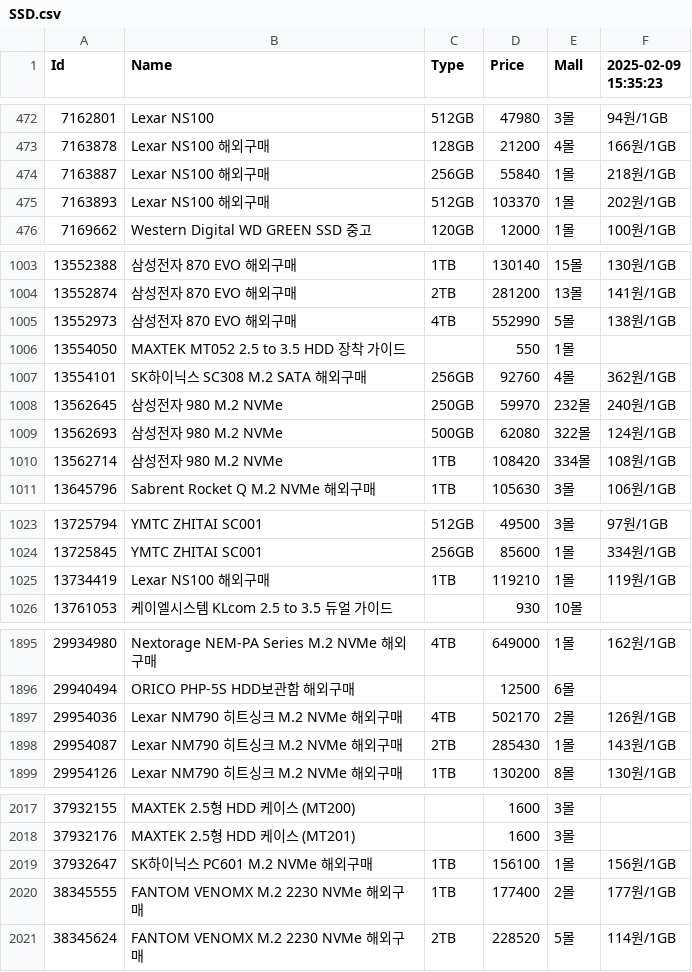
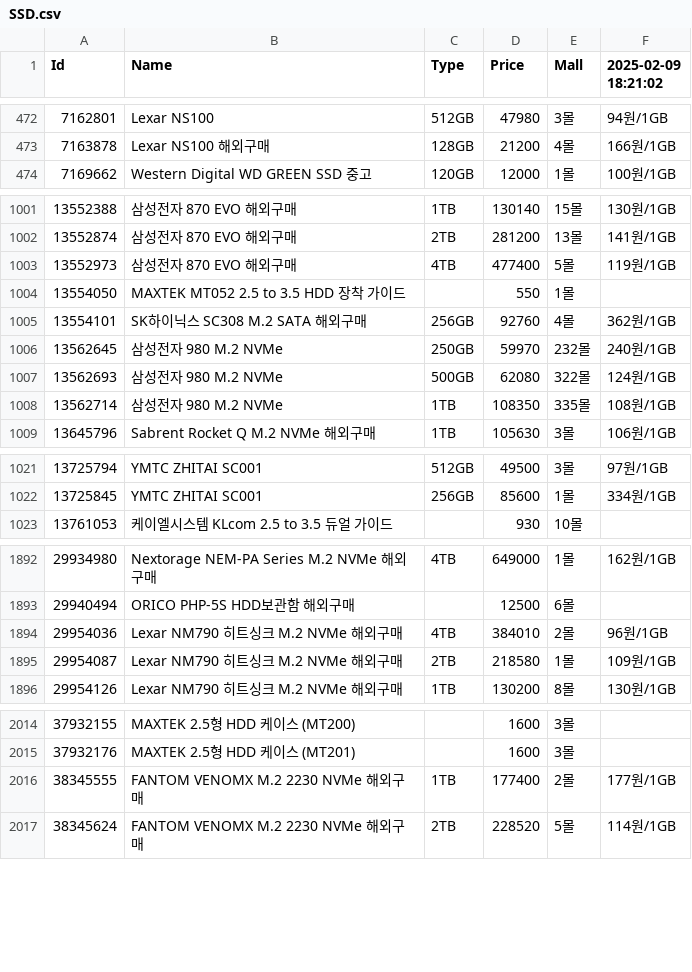
Before and after one commit to SSSSSSSSSSSSSSSSSSSSSSSSSSSSSSSSSSSSSun/Danawa-Crawler, a CSV file: crawl_data/SSD.csv, drawn as a sheet; only a part is shown, gaps mark what is left out; the diff covers the shown part only.

Commit message:
Bot - Auto Crawl | 2025-02-09 18:31:26

```diff
--- a/crawl_data/SSD.csv
+++ b/crawl_data/SSD.csv
@@ -1 +1 @@
-Id,Name,Type,Price,Mall,2025-02-09 15:35:23
+Id,Name,Type,Price,Mall,2025-02-09 18:21:02
@@ -473,4 +473,2 @@ Id,Name,Type,Price,Mall,2025-02-09 15:35:23
 7163878,Lexar NS100 해외구매,128GB,21200,4몰,166원/1GB
-7163887,Lexar NS100 해외구매,256GB,55840,1몰,218원/1GB
-7163893,Lexar NS100 해외구매,512GB,103370,1몰,202원/1GB
 7169662,Western Digital WD GREEN SSD 중고,120GB,12000,1몰,100원/1GB
@@ -1004,3 +1002,3 @@ Id,Name,Type,Price,Mall,2025-02-09 15:35:23
 13552874,삼성전자 870 EVO 해외구매,2TB,281200,13몰,141원/1GB
-13552973,삼성전자 870 EVO 해외구매,4TB,552990,5몰,138원/1GB
+13552973,삼성전자 870 EVO 해외구매,4TB,477400,5몰,119원/1GB
 13554050,MAXTEK MT052 2.5 to 3.5 HDD 장착 가이드,,550,1몰,
@@ -1009,3 +1007,3 @@ Id,Name,Type,Price,Mall,2025-02-09 15:35:23
 13562693,삼성전자 980 M.2 NVMe,500GB,62080,322몰,124원/1GB
-13562714,삼성전자 980 M.2 NVMe,1TB,108420,334몰,108원/1GB
+13562714,삼성전자 980 M.2 NVMe,1TB,108350,335몰,108원/1GB
 13645796,Sabrent Rocket Q M.2 NVMe 해외구매,1TB,105630,3몰,106원/1GB
@@ -1024,3 +1022,2 @@ Id,Name,Type,Price,Mall,2025-02-09 15:35:23
 13725845,YMTC ZHITAI SC001,256GB,85600,1몰,334원/1GB
-13734419,Lexar NS100 해외구매,1TB,119210,1몰,119원/1GB
 13761053,케이엘시스템 KLcom 2.5 to 3.5 듀얼 가이드,,930,10몰,
@@ -1896,4 +1893,4 @@ Id,Name,Type,Price,Mall,2025-02-09 15:35:23
 29940494,ORICO PHP-5S HDD보관함 해외구매,,12500,6몰,
-29954036,Lexar NM790 히트싱크 M.2 NVMe 해외구매,4TB,502170,2몰,126원/1GB
-29954087,Lexar NM790 히트싱크 M.2 NVMe 해외구매,2TB,285430,1몰,143원/1GB
+29954036,Lexar NM790 히트싱크 M.2 NVMe 해외구매,4TB,384010,2몰,96원/1GB
+29954087,Lexar NM790 히트싱크 M.2 NVMe 해외구매,2TB,218580,1몰,109원/1GB
 29954126,Lexar NM790 히트싱크 M.2 NVMe 해외구매,1TB,130200,8몰,130원/1GB
@@ -2018,3 +2015,2 @@ Id,Name,Type,Price,Mall,2025-02-09 15:35:23
 37932176,MAXTEK 2.5형 HDD 케이스 (MT201),,1600,3몰,
-37932647,SK하이닉스 PC601 M.2 NVMe 해외구매,1TB,156100,1몰,156원/1GB
 38345555,FANTOM VENOMX M.2 2230 NVMe 해외구매,1TB,177400,2몰,177원/1GB
```
Also changed, not shown: 99 edited cells elsewhere in this file, crawl_data/AIO Cooler.csv, crawl_data/Air Cooler.csv, 8 other files.
